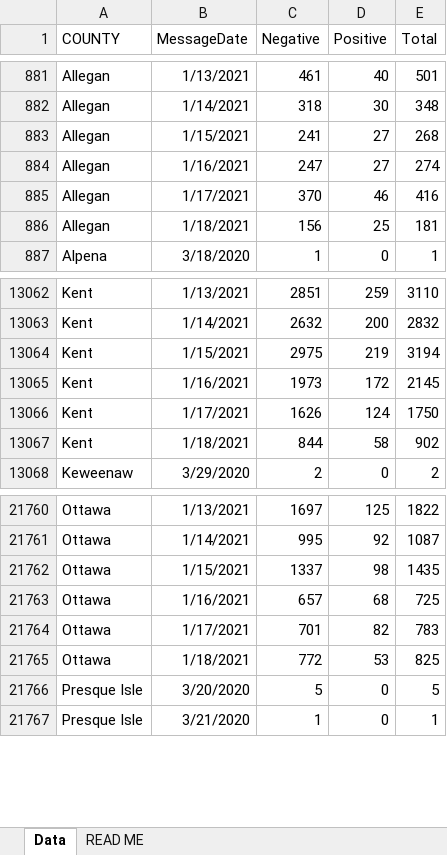
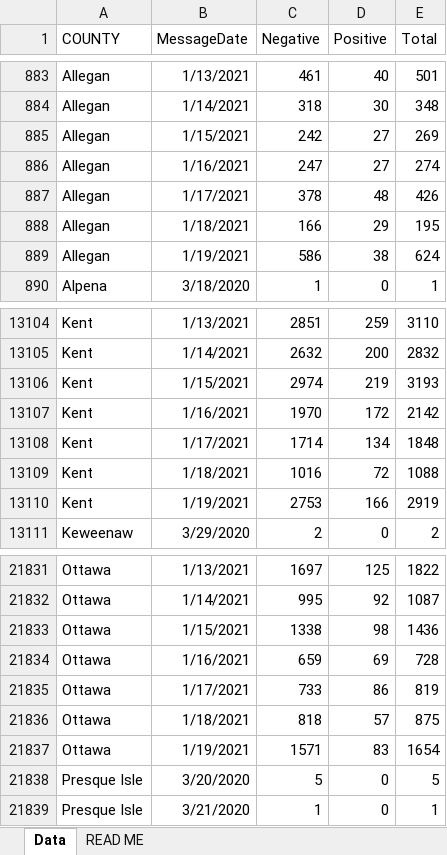
Before and after one commit to damaneice/covid-19, an Excel workbook: src/data/Diagnostic_Tests_by_Result_and_County.xlsx, sheet Data, drawn as a sheet; only a part is shown, gaps mark what is left out; values as stored, in another font and other column widths than the file's, no borders; addresses are those after the commit; the diff covers the shown part only; the diff names each change by its address in the sheet, - before the commit and + after, or states it on an @@ line.

```diff
--- a/src/data/Diagnostic_Tests_by_Result_and_County.xlsx (sheet Data)
+++ b/src/data/Diagnostic_Tests_by_Result_and_County.xlsx (sheet Data)
-C885 (Negative): 241
+C885 (Negative): 242
-E885 (Total): 268
+E885 (Total): 269
-C887 (Negative): 370
+C887 (Negative): 378
-D887 (Positive): 46
+D887 (Positive): 48
-E887 (Total): 416
+E887 (Total): 426
-C888 (Negative): 156
+C888 (Negative): 166
-D888 (Positive): 25
+D888 (Positive): 29
-E888 (Total): 181
+E888 (Total): 195
+row 889: Allegan | 1/19/2021 | 586 | 38 | 624
-C13106 (Negative): 2975
+C13106 (Negative): 2974
-E13106 (Total): 3194
+E13106 (Total): 3193
-C13107 (Negative): 1973
+C13107 (Negative): 1970
-E13107 (Total): 2145
+E13107 (Total): 2142
-C13108 (Negative): 1626
+C13108 (Negative): 1714
-D13108 (Positive): 124
+D13108 (Positive): 134
-E13108 (Total): 1750
+E13108 (Total): 1848
-C13109 (Negative): 844
+C13109 (Negative): 1016
-D13109 (Positive): 58
+D13109 (Positive): 72
-E13109 (Total): 902
+E13109 (Total): 1088
+row 13110: Kent | 1/19/2021 | 2753 | 166 | 2919
-C21833 (Negative): 1337
+C21833 (Negative): 1338
-E21833 (Total): 1435
+E21833 (Total): 1436
-C21834 (Negative): 657
+C21834 (Negative): 659
-D21834 (Positive): 68
+D21834 (Positive): 69
-E21834 (Total): 725
+E21834 (Total): 728
-C21835 (Negative): 701
+C21835 (Negative): 733
-D21835 (Positive): 82
+D21835 (Positive): 86
-E21835 (Total): 783
+E21835 (Total): 819
-C21836 (Negative): 772
+C21836 (Negative): 818
-D21836 (Positive): 53
+D21836 (Positive): 57
-E21836 (Total): 825
+E21836 (Total): 875
+row 21837: Ottawa | 1/19/2021 | 1571 | 83 | 1654
```
Also changed, not shown: 83 added rows and 350 edited cells elsewhere in this sheet.
